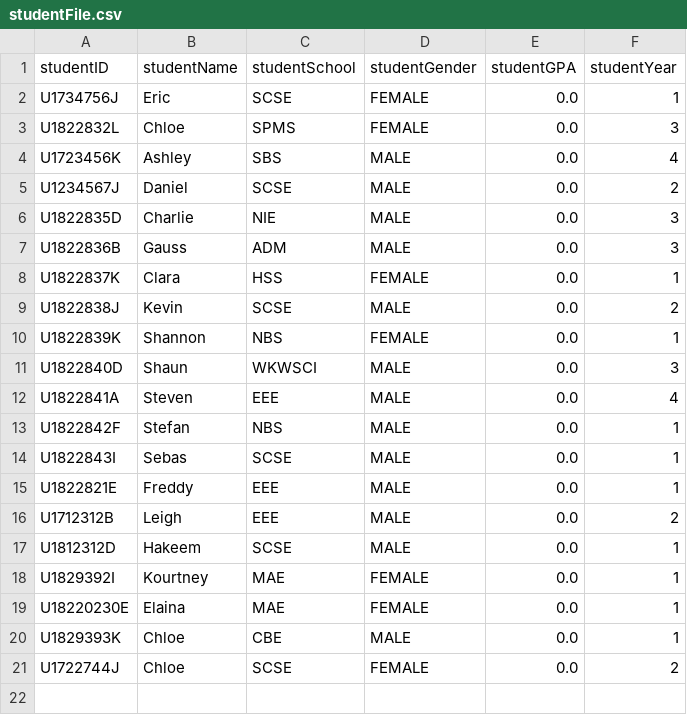
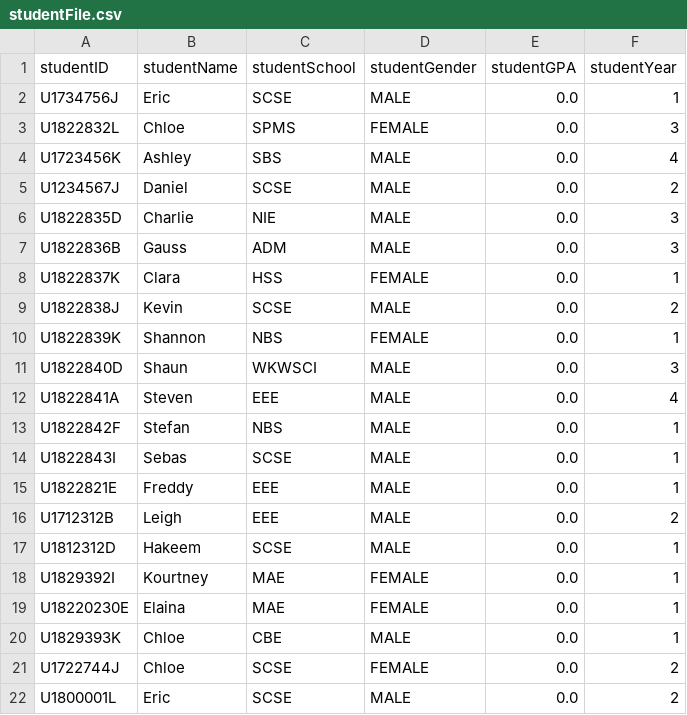
Before and after one commit to ERICCYS/CZ2002-SCRAME-Application, a CSV file: CZ2002-SCRAME-Application/data/studentFile.csv, drawn as a sheet.

```diff
--- a/CZ2002-SCRAME-Application/data/studentFile.csv
+++ b/CZ2002-SCRAME-Application/data/studentFile.csv
@@ -1,3 +1,3 @@
 studentID,studentName,studentSchool,studentGender,studentGPA,studentYear
-U1734756J,Eric,SCSE,FEMALE,0.0,1
+U1734756J,Eric,SCSE,MALE,0.0,1
 U1822832L,Chloe,SPMS,FEMALE,0.0,3
@@ -21 +21,2 @@ U1829393K,Chloe,CBE,MALE,0.0,1
 U1722744J,Chloe,SCSE,FEMALE,0.0,2
+U1800001L,Eric,SCSE,MALE,0.0,2
```
Also changed, not shown: CZ2002-SCRAME-Application/data/courseFile.csv, CZ2002-SCRAME-Application/data/markFile.csv, 3 other files.
